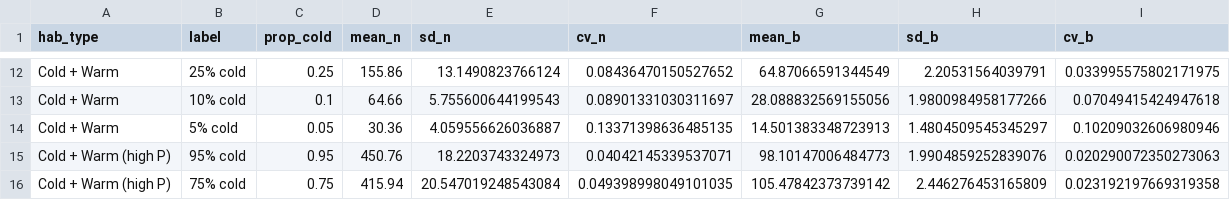
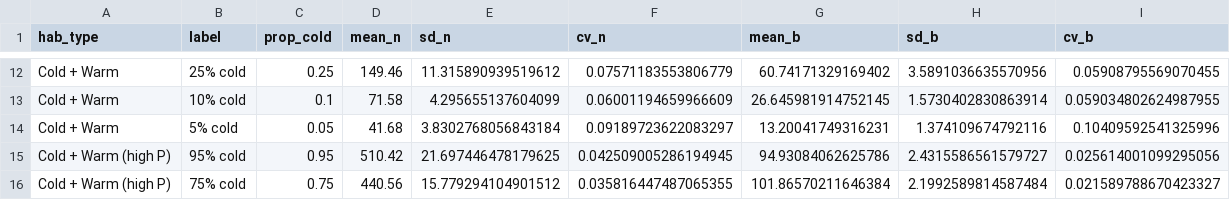
Before and after one commit to j-baldock/Growthscapes, a CSV file: pop_sum.csv, drawn as a sheet; only a part is shown, gaps mark what is left out; the diff covers the shown part only; the diff names each change by its address in the sheet, - before the commit and + after, or states it on an @@ line.

```diff
--- a/pop_sum.csv
+++ b/pop_sum.csv
-D12 (mean_n): 155.86
+D12 (mean_n): 149.46
-E12 (sd_n): 13.1490823766124
+E12 (sd_n): 11.315890939519612
-F12 (cv_n): 0.08436470150527652
+F12 (cv_n): 0.07571183553806779
-G12 (mean_b): 64.87066591344549
+G12 (mean_b): 60.74171329169402
-H12 (sd_b): 2.20531564039791
+H12 (sd_b): 3.5891036635570956
-I12 (cv_b): 0.033995575802171975
+I12 (cv_b): 0.05908795569070455
-D13 (mean_n): 64.66
+D13 (mean_n): 71.58
-E13 (sd_n): 5.755600644199543
+E13 (sd_n): 4.295655137604099
-F13 (cv_n): 0.08901331030311697
+F13 (cv_n): 0.06001194659966609
-G13 (mean_b): 28.088832569155056
+G13 (mean_b): 26.645981914752145
-H13 (sd_b): 1.9800984958177266
+H13 (sd_b): 1.5730402830863914
-I13 (cv_b): 0.07049415424947618
+I13 (cv_b): 0.059034802624987955
-D14 (mean_n): 30.36
+D14 (mean_n): 41.68
-E14 (sd_n): 4.059556626036887
+E14 (sd_n): 3.8302768056843184
-F14 (cv_n): 0.13371398636485135
+F14 (cv_n): 0.09189723622083297
-G14 (mean_b): 14.501383348723913
+G14 (mean_b): 13.20041749316231
-H14 (sd_b): 1.4804509545345297
+H14 (sd_b): 1.374109674792116
-I14 (cv_b): 0.10209032606980946
+I14 (cv_b): 0.10409592541325996
-D15 (mean_n): 450.76
+D15 (mean_n): 510.42
-E15 (sd_n): 18.2203743324973
+E15 (sd_n): 21.697446478179625
-F15 (cv_n): 0.04042145339537071
+F15 (cv_n): 0.042509005286194945
-G15 (mean_b): 98.10147006484773
+G15 (mean_b): 94.93084062625786
-H15 (sd_b): 1.9904859252839076
+H15 (sd_b): 2.4315586561579727
-I15 (cv_b): 0.020290072350273063
+I15 (cv_b): 0.025614001099295056
-D16 (mean_n): 415.94
+D16 (mean_n): 440.56
-E16 (sd_n): 20.547019248543084
+E16 (sd_n): 15.779294104901512
-F16 (cv_n): 0.049398998049101035
+F16 (cv_n): 0.035816447487065355
-G16 (mean_b): 105.47842373739142
+G16 (mean_b): 101.86570211646384
-H16 (sd_b): 2.446276453165809
+H16 (sd_b): 2.1992589814587484
-I16 (cv_b): 0.023192197669319358
+I16 (cv_b): 0.021589788670423327
```
Also changed, not shown: 84 edited cells elsewhere in this file, 5 other files.
